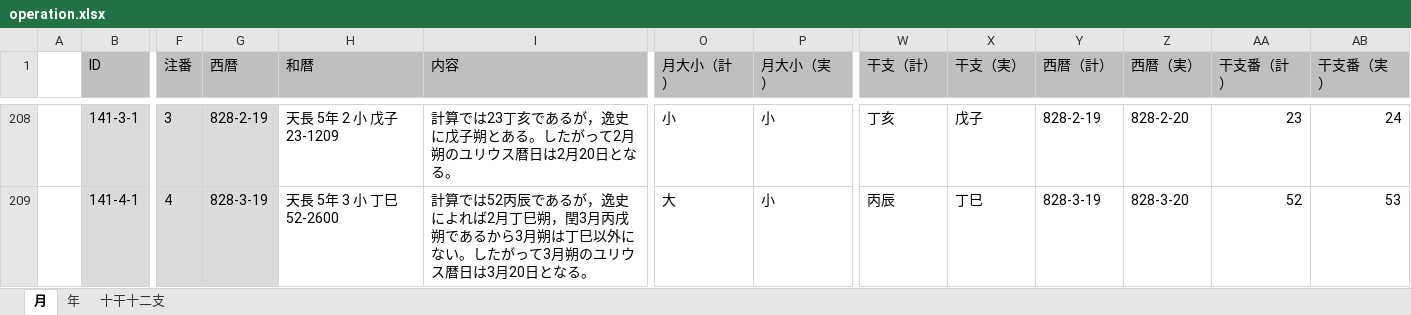
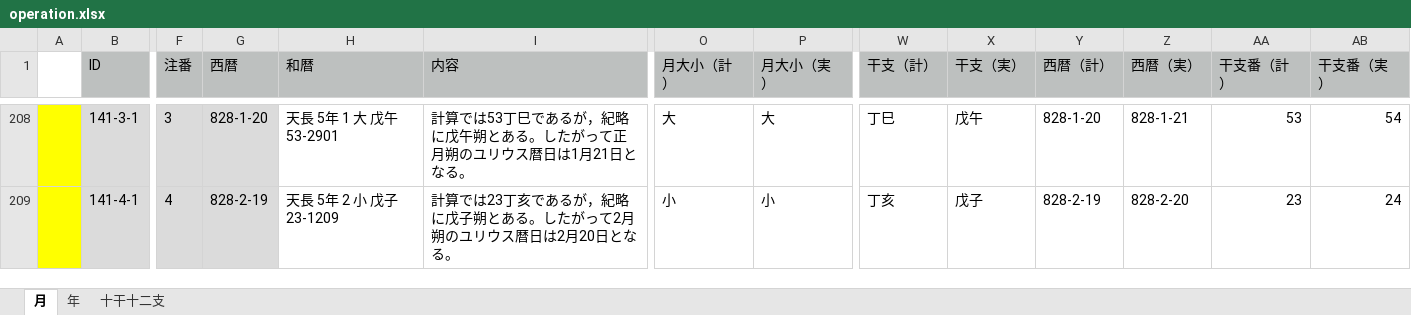
Before and after one commit to pldb/zakuro, an Excel workbook: doc/operation/operation.xlsx, sheet 月, drawn as a sheet; only a part is shown, gaps mark what is left out; values as stored, in another font and other column widths than the file's, no borders; the diff covers the shown part only; the diff names each change by its address in the sheet, - before the commit and + after, or states it on an @@ line.

```diff
--- a/doc/operation/operation.xlsx (sheet 月)
+++ b/doc/operation/operation.xlsx (sheet 月)
-A208:A209 fill: none
+A208:A209 fill: #FFFF00
-G208 (西暦): 828-2-19
+G208 (西暦): 828-1-20
-H208 (和暦): 天長 5年 2 小 戊子 23-1209
+H208 (和暦): 天長 5年 1 大 戊午 53-2901
-I208 (内容): 計算では23丁亥であるが，逸史に戊子朔とある。したがって2月朔のユリウス暦日は2月20日となる…
+I208 (内容): 計算では53丁巳であるが，紀略に戊午朔とある。したがって正月朔のユリウス暦日は1月21日となる…
-O208 (月大小（計）): 小
+O208 (月大小（計）): 大
-P208 (月大小（実）): 小
+P208 (月大小（実）): 大
-W208 (干支（計）): 丁亥
+W208 (干支（計）): 丁巳
-X208 (干支（実）): 戊子
+X208 (干支（実）): 戊午
-Y208 (西暦（計）): 828-2-19
+Y208 (西暦（計）): 828-1-20
-Z208 (西暦（実）): 828-2-20
+Z208 (西暦（実）): 828-1-21
-AA208 (干支番（計）): 23
+AA208 (干支番（計）): 53
-AB208 (干支番（実）): 24
+AB208 (干支番（実）): 54
-G209 (西暦): 828-3-19
+G209 (西暦): 828-2-19
-H209 (和暦): 天長 5年 3 小 丁巳 52-2600
+H209 (和暦): 天長 5年 2 小 戊子 23-1209
-I209 (内容): 計算では52丙辰であるが，逸史によれば2月丁巳朔，閏3月丙戌朔であるから3月朔は丁巳以外にない。したがって3月朔のユリウス暦日は3月20日と…
+I209 (内容): 計算では23丁亥であるが，紀略に戊子朔とある。したがって2月朔のユリウス暦日は2月20日と…
-O209 (月大小（計）): 大
+O209 (月大小（計）): 小
-W209 (干支（計）): 丙辰
+W209 (干支（計）): 丁亥
-X209 (干支（実）): 丁巳
+X209 (干支（実）): 戊子
-Y209 (西暦（計）): 828-3-19
+Y209 (西暦（計）): 828-2-19
-Z209 (西暦（実）): 828-3-20
+Z209 (西暦（実）): 828-2-20
-AA209 (干支番（計）): 52
+AA209 (干支番（計）): 23
-AB209 (干支番（実）): 53
+AB209 (干支番（実）): 24
```
Also changed, not shown: 6 added rows, 4 removed rows, 109 edited cells and cell formats elsewhere in this sheet, formulas that keep their value.
